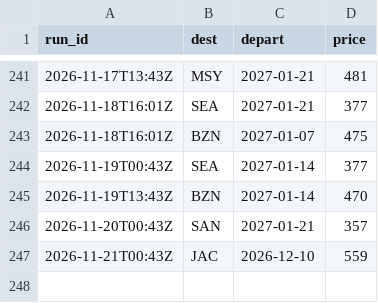
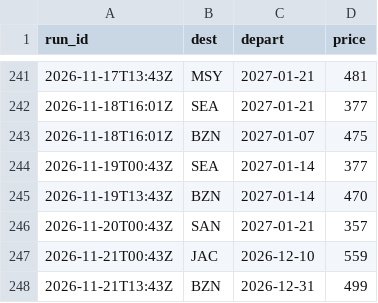
Before and after one commit to tommyjoppich/weekendtriptracker, a CSV file: data/alerted.csv, drawn as a sheet; only a part is shown, gaps mark what is left out.

```diff
--- a/data/alerted.csv
+++ b/data/alerted.csv
@@ -247 +247,2 @@ run_id,dest,depart,price
 2026-11-21T00:43Z,JAC,2026-12-10,559
+2026-11-21T13:43Z,BZN,2026-12-31,499
```
Also changed, not shown: 3 other files.
